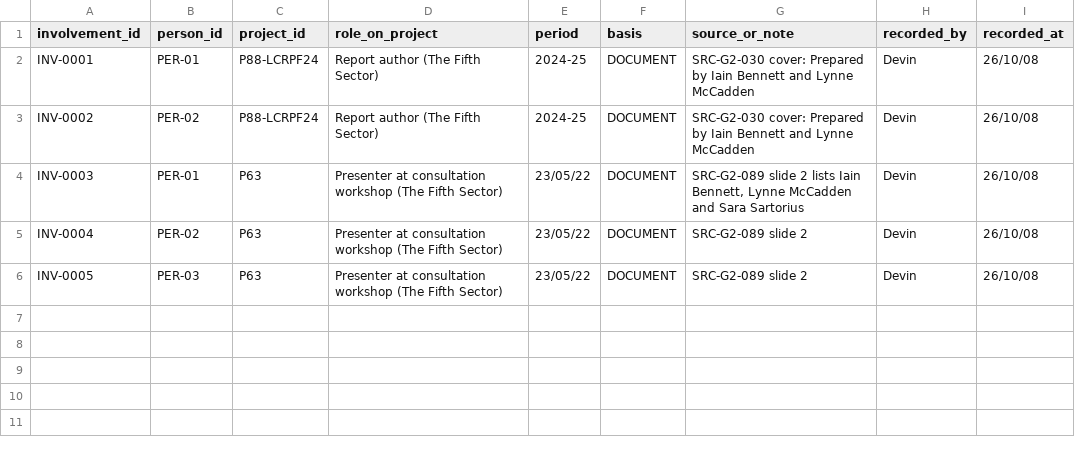
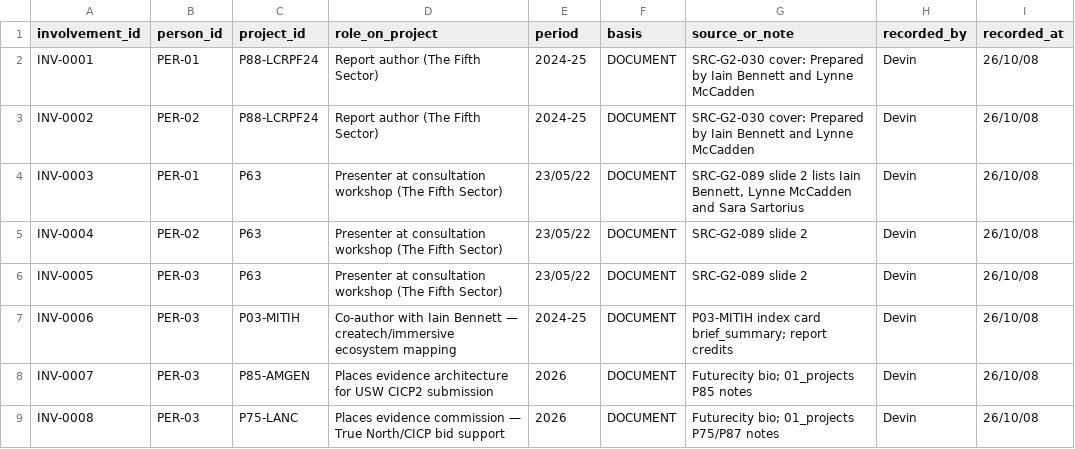
Before and after one commit to iainbe/ProjectClassifier, a CSV file: 16_involvement.csv, drawn as a sheet.

```diff
--- a/16_involvement.csv
+++ b/16_involvement.csv
@@ -6 +6,4 @@ INV-0004,PER-02,P63,Presenter at consultation workshop (The Fifth Sector),23/05/
 INV-0005,PER-03,P63,Presenter at consultation workshop (The Fifth Sector),23/05/22,DOCUMENT,SRC-G2-089 slide 2,Devin,26/10/08
+INV-0006,PER-03,P03-MITIH,Co-author with Iain Bennett — createch/immersive ecosystem mapping,2024-25,DOCUMENT,P03-MITIH index card brief_summary; report credits,Devin,26/10/08
+INV-0007,PER-03,P85-AMGEN,Places evidence architecture for USW CICP2 submission,2026,DOCUMENT,Futurecity bio; 01_projects P85 notes,Devin,26/10/08
+INV-0008,PER-03,P75-LANC,Places evidence commission — True North/CICP bid support,2026,DOCUMENT,Futurecity bio; 01_projects P75/P87 notes,Devin,26/10/08
```
Also changed, not shown: 10_review_history.csv, 15_people.csv, 3 other files.
